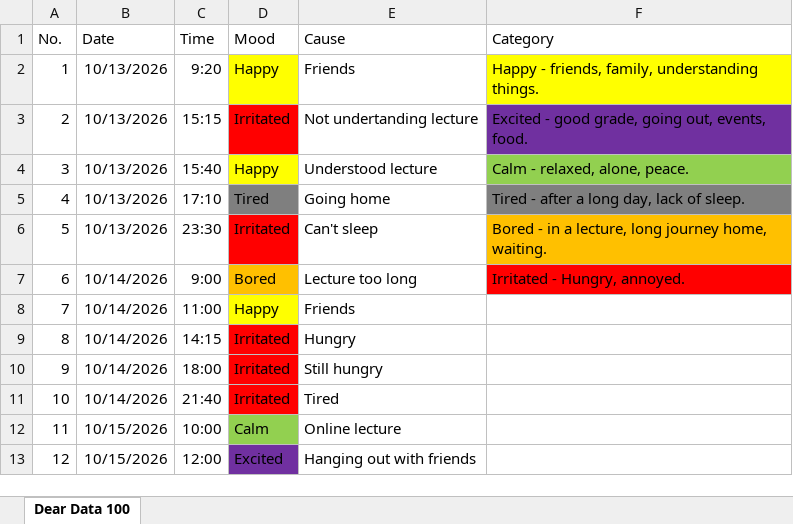
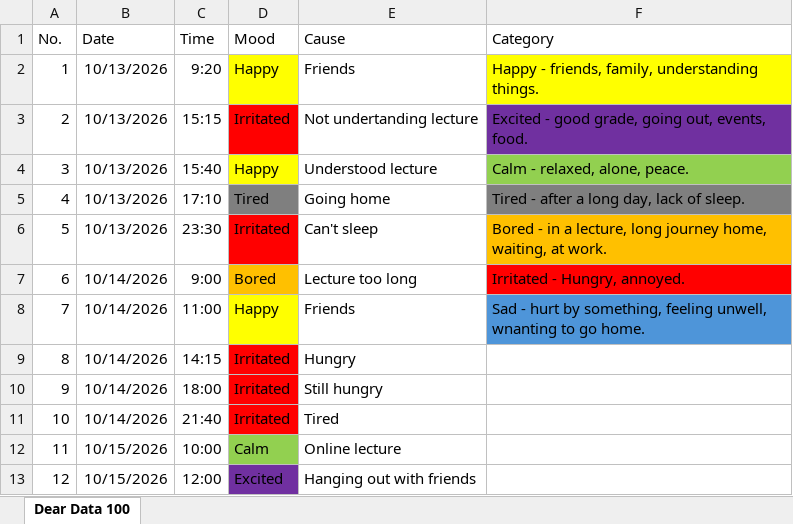
Before and after one commit to nooramtul98/dear-data, an Excel workbook: Dear Data 100.xlsx, sheet Dear Data 100, drawn as a sheet; only a part is shown; values as stored, in another font and other column widths than the file's, no borders; the diff covers the shown part only; the diff names each change by its address in the sheet, - before the commit and + after, or states it on an @@ line.

Commit message:
Update Dear Data 100.xlsx

```diff
--- a/Dear Data 100.xlsx (sheet Dear Data 100)
+++ b/Dear Data 100.xlsx (sheet Dear Data 100)
-F6 (Category): …journey home, waiting.
+F6 (Category): …journey home, waiting, at work.
-F8 (Category): (empty)
+F8 (Category): Sad - hurt by something, feeling unwell, wnanting to go home.
-F8 fill: none
+F8 fill: #4E95D9
```
Also changed, not shown: 32 edited cells and cell formats elsewhere in this sheet.
